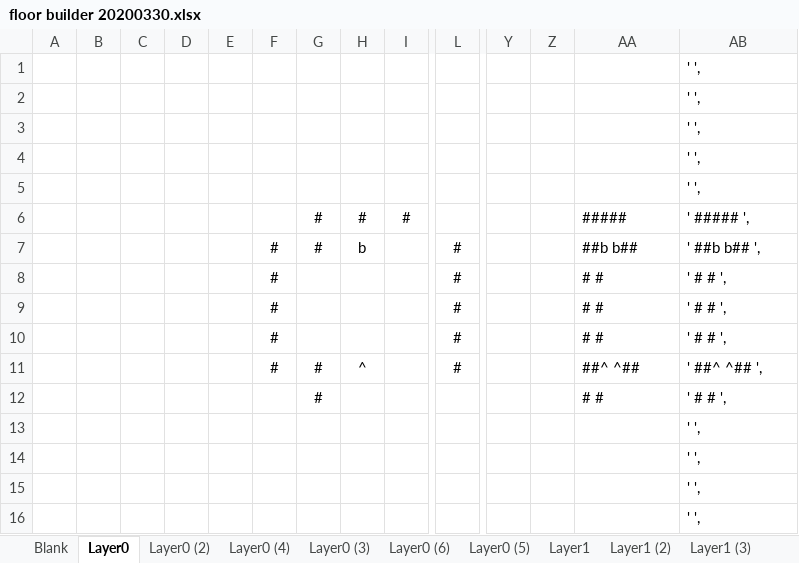
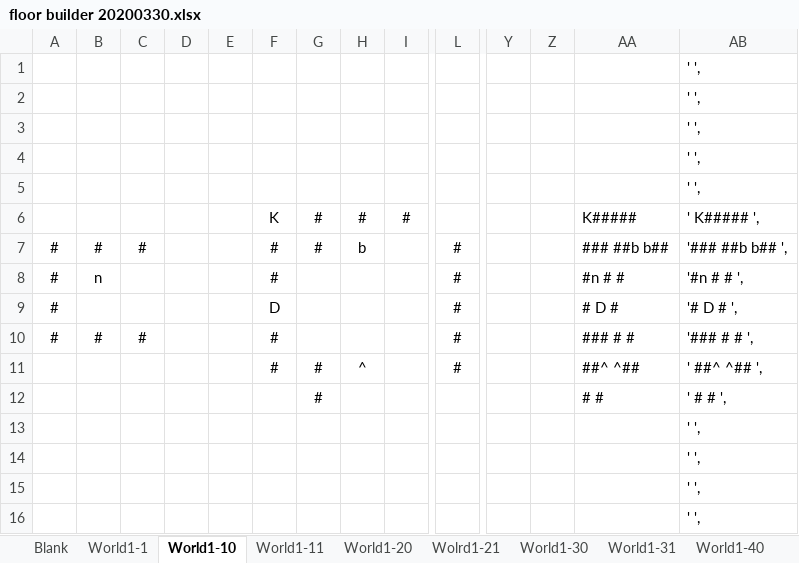
Before and after one commit to kwoolter/DarkWorld, an Excel workbook: darkworld/model/data/floor builder 20200330.xlsx, sheet World1-10, drawn as a sheet; only a part is shown, gaps mark what is left out; values as stored, in another font and other column widths than the file's, no borders; conditional formats not drawn; removed rows and columns are numbered as before the commit, all else as after; rows hold the shown columns only; the diff names each change by its address in the sheet, - before the commit and + after, or states it on an @@ line.

```diff
--- a/darkworld/model/data/floor builder 20200330.xlsx (sheet World1-10)
+++ b/darkworld/model/data/floor builder 20200330.xlsx (sheet World1-10)
-sheet tab: Layer0
+sheet tab: World1-10
-sheet tab: Layer0 (2)
+sheet tab: World1-11
-sheet tab: Layer0 (4)
+sheet tab: World1-20
-sheet tab: Layer0 (3)
+sheet tab: Wolrd1-21
-sheet tab: Layer0 (6)
+sheet tab: World1-30
-sheet tab: Layer0 (5)
+sheet tab: World1-31
-sheet tab: Layer1
+sheet tab: World1-40
+sheet tab: World1-1
-F6: (empty)
+F6: K
-AA6: #####
+AA6: K#####
-AB6: ' ##### ',
+AB6: ' K##### ',
-A7: (empty)
+A7: #
-B7: (empty)
+B7: #
-C7: (empty)
+C7: #
-AA7: ##b b##
+AA7: ### ##b b##
-AB7: ' ##b b## ',
+AB7: '### ##b b## ',
-row 8:  |  |  |  |  | # |  |  |  | # |  |  | # # | ' # # ',
-row 9:  |  |  |  |  | # |  |  |  | # |  |  | # # | ' # # ',
-row 10:  |  |  |  |  | # |  |  |  | # |  |  | # # | ' # # ',
+row 8: # | n |  |  |  | # |  |  |  | # |  |  | #n # # | '#n # # ',
+row 9: # |  |  |  |  | D |  |  |  | # |  |  | # D # | '# D # ',
+row 10: # | # | # |  |  | # |  |  |  | # |  |  | ### # # | '### # # ',
```
Also changed, not shown: sheet World1-11, sheet World1-40, sheet World1-30, sheet World1-31, sheet World1-20, other sheet tabs, 14 other files.
